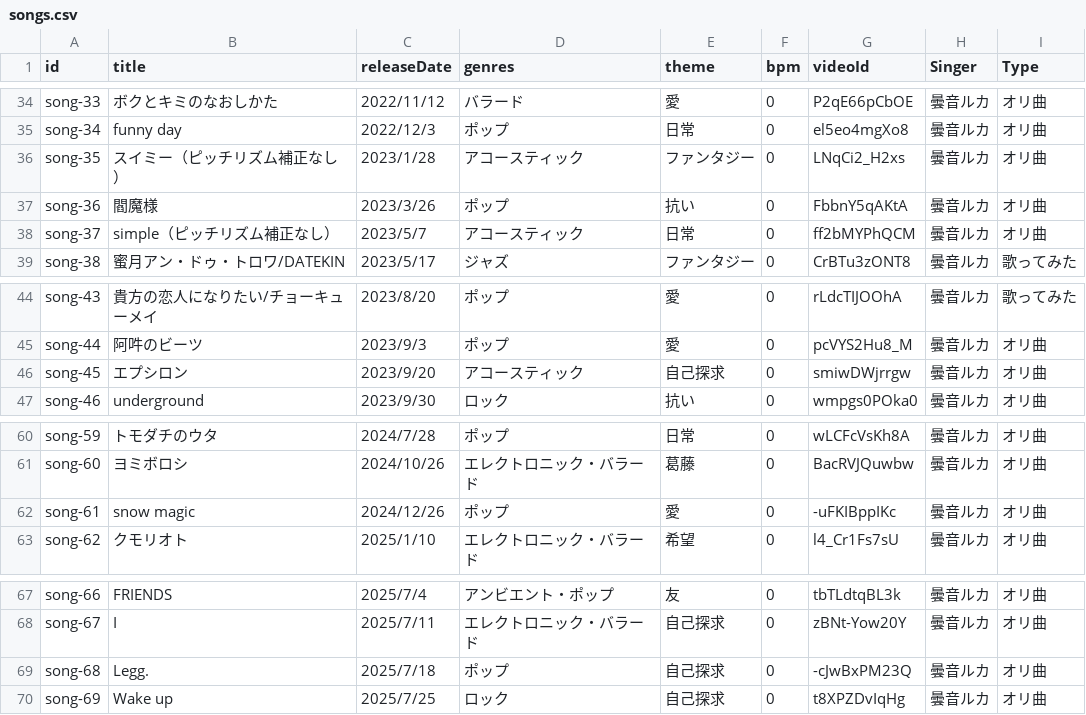
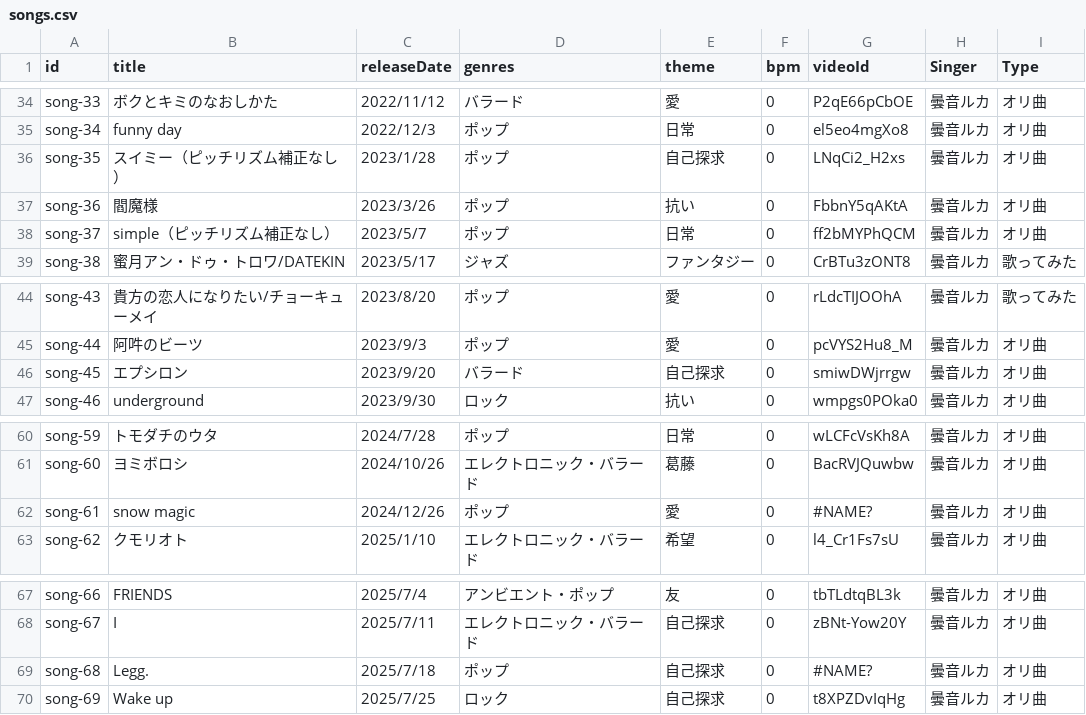
Before and after one commit to dueyZ/ruka-anne-music-list, a CSV file: public/songs.csv, drawn as a sheet; only a part is shown, gaps mark what is left out.

Commit message:
docs:chenge songs list

```diff
--- a/public/songs.csv
+++ b/public/songs.csv
@@ -35,5 +35,5 @@ song-33,ボクとキミのなおしかた ,2022/11/12,バラード,愛,0,P2qE66p
 song-34,funny day,2022/12/3,ポップ,日常,0,el5eo4mgXo8,曇音ルカ,オリ曲
-song-35,スイミー（ピッチリズム補正なし）,2023/1/28,アコースティック,ファンタジー,0,LNqCi2_H2xs,曇音ルカ,オリ曲
+song-35,スイミー（ピッチリズム補正なし）,2023/1/28,ポップ,自己探求,0,LNqCi2_H2xs,曇音ルカ,オリ曲
 song-36,閻魔様,2023/3/26,ポップ,抗い,0,FbbnY5qAKtA,曇音ルカ,オリ曲
-song-37,simple（ピッチリズム補正なし）,2023/5/7,アコースティック,日常,0,ff2bMYPhQCM,曇音ルカ,オリ曲
+song-37,simple（ピッチリズム補正なし）,2023/5/7,ポップ,日常,0,ff2bMYPhQCM,曇音ルカ,オリ曲
 song-38,蜜月アン・ドゥ・トロワ/DATEKIN,2023/5/17,ジャズ,ファンタジー,0,CrBTu3zONT8,曇音ルカ,歌ってみた
@@ -45,3 +45,3 @@ song-43,貴方の恋人になりたい/チョーキューメイ,2023/8/20,ポッ
 song-44,阿吽のビーツ,2023/9/3,ポップ,愛,0,pcVYS2Hu8_M,曇音ルカ,オリ曲
-song-45,エプシロン,2023/9/20,アコースティック,自己探求,0,smiwDWjrrgw,曇音ルカ,オリ曲
+song-45,エプシロン,2023/9/20,バラード,自己探求,0,smiwDWjrrgw,曇音ルカ,オリ曲
 song-46,underground,2023/9/30,ロック,抗い,0,wmpgs0POka0,曇音ルカ,オリ曲
@@ -61,3 +61,3 @@ song-59,トモダチのウタ,2024/7/28,ポップ,日常,0,wLCFcVsKh8A,曇音ル
 song-60,ヨミボロシ,2024/10/26,エレクトロニック・バラード,葛藤,0,BacRVJQuwbw,曇音ルカ,オリ曲
-song-61,snow magic,2024/12/26,ポップ,愛,0,-uFKIBppIKc,曇音ルカ,オリ曲
+song-61,snow magic,2024/12/26,ポップ,愛,0,#NAME?,曇音ルカ,オリ曲
 song-62,クモリオト,2025/1/10,エレクトロニック・バラード,希望,0,l4_Cr1Fs7sU,曇音ルカ,オリ曲
@@ -68,3 +68,3 @@ song-66,FRIENDS,2025/7/4,アンビエント・ポップ,友,0,tbTLdtqBL3k,曇音
 song-67,I,2025/7/11,エレクトロニック・バラード,自己探求,0,zBNt-Yow20Y,曇音ルカ,オリ曲
-song-68, Legg.,2025/7/18,ポップ,自己探求,0,-cJwBxPM23Q,曇音ルカ,オリ曲
+song-68, Legg.,2025/7/18,ポップ,自己探求,0,#NAME?,曇音ルカ,オリ曲
 song-69,Wake up,2025/7/25,ロック,自己探求,0,t8XPZDvIqHg,曇音ルカ,オリ曲
```
